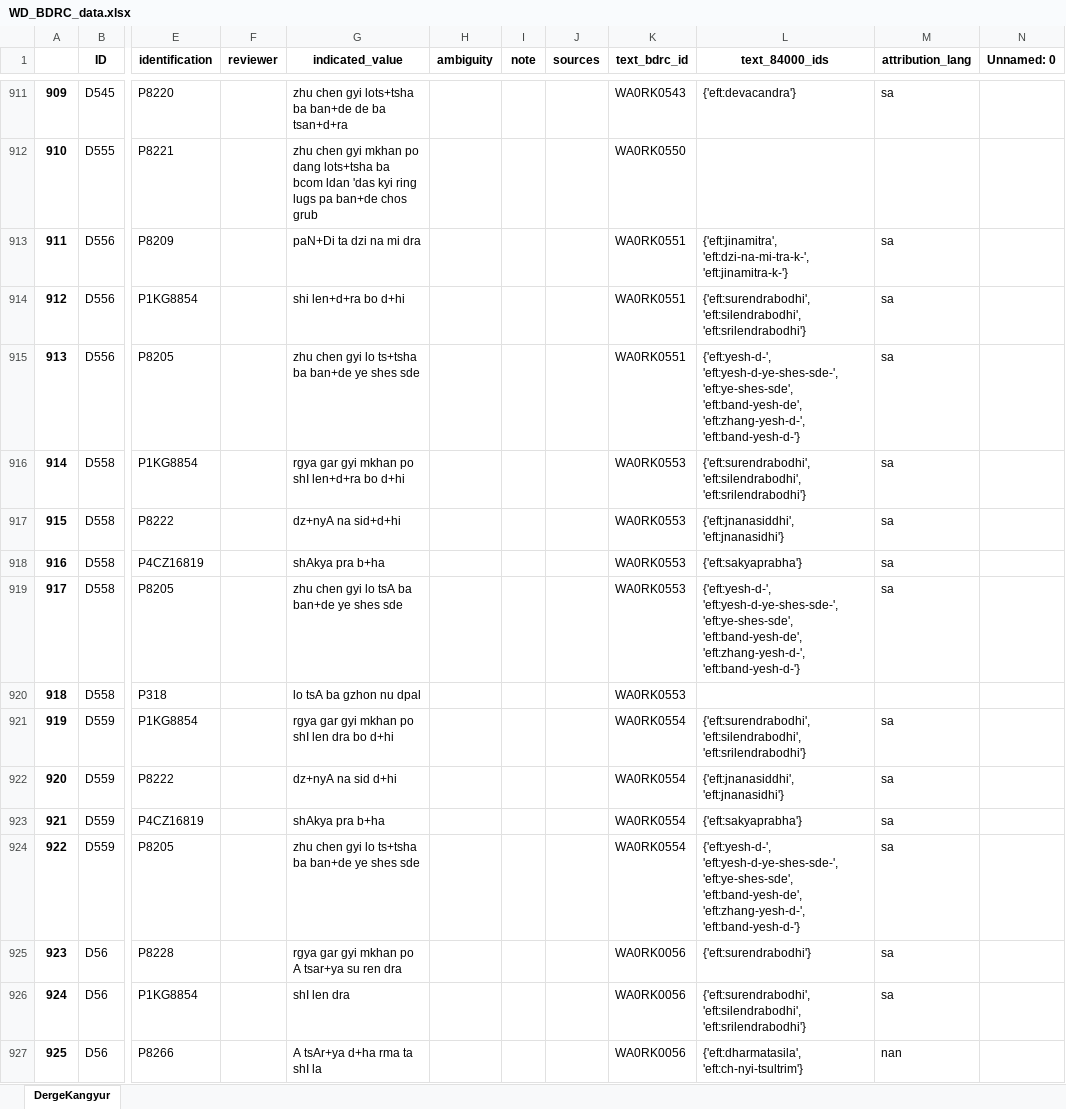
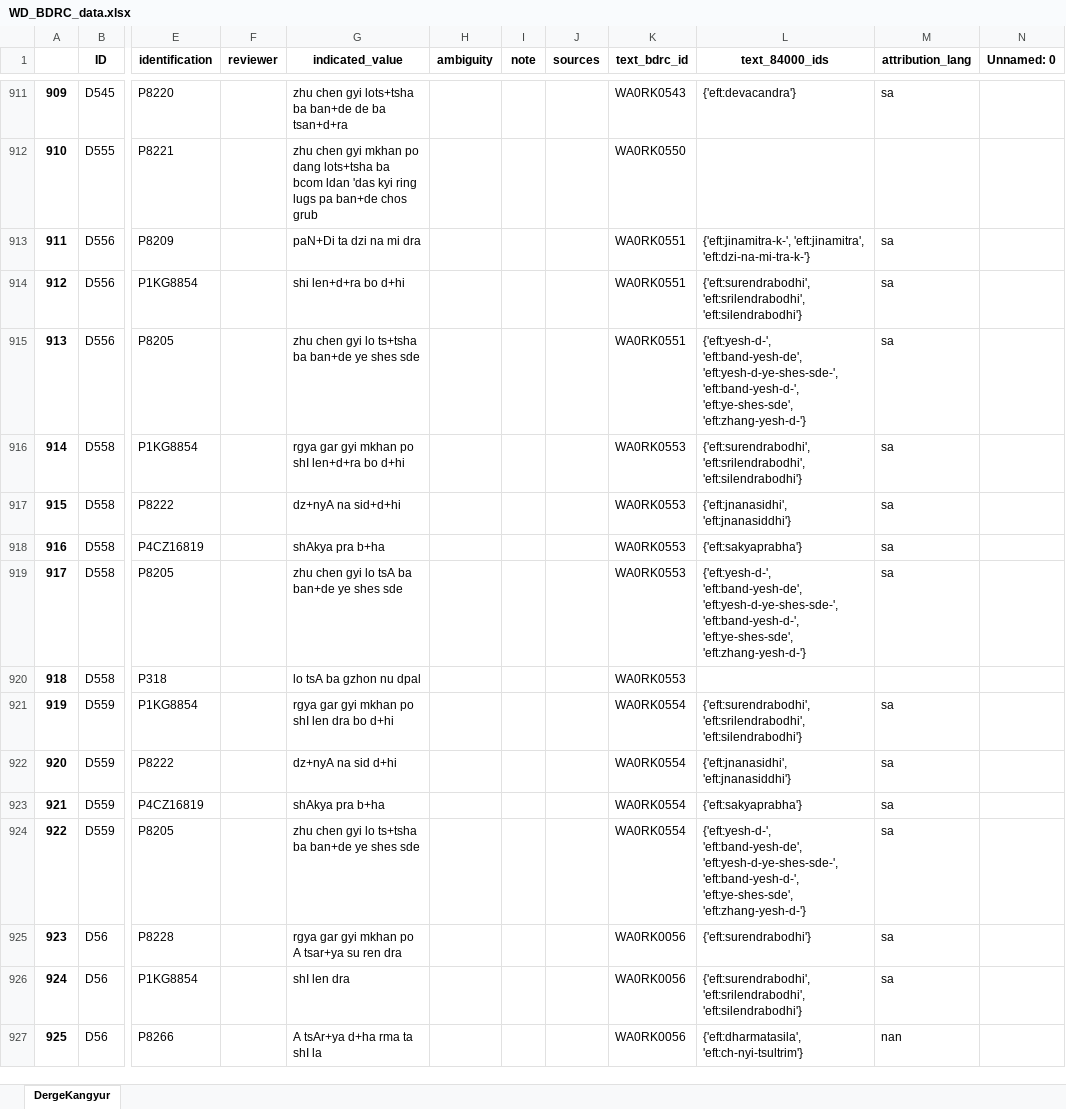
Before and after one commit to wkdewey/xml-parsing, an Excel workbook: WD_BDRC_data.xlsx, sheet DergeKangyur, drawn as a sheet; only a part is shown, gaps mark what is left out; values as stored, in another font and other column widths than the file's, no borders; the diff covers the shown part only; the diff names each change by its address in the sheet, - before the commit and + after, or states it on an @@ line.

```diff
--- a/WD_BDRC_data.xlsx (sheet DergeKangyur)
+++ b/WD_BDRC_data.xlsx (sheet DergeKangyur)
-L913 (text_84000_ids): {'eft:jinamitra', 'eft:dzi-na-mi-tra-k-', 'eft:jinamitra-k-'}
+L913 (text_84000_ids): {'eft:jinamitra-k-', 'eft:jinamitra', 'eft:dzi-na-mi-tra-k-'}
-L914 (text_84000_ids): {'eft:surendrabodhi', 'eft:silendrabodhi', 'eft:srilendrabodhi'}
+L914 (text_84000_ids): {'eft:surendrabodhi', 'eft:srilendrabodhi', 'eft:silendrabodhi'}
-L915 (text_84000_ids): {'eft:yesh-d-', 'eft:yesh-d-ye-shes-sde-', 'eft:ye-shes-sde', 'eft:band-yesh-de', 'eft:zhang-yesh-d-', 'eft:band-yesh-d-'}
+L915 (text_84000_ids): {'eft:yesh-d-', 'eft:band-yesh-de', 'eft:yesh-d-ye-shes-sde-', 'eft:band-yesh-d-', 'eft:ye-shes-sde', 'eft:zhang-yesh-d-'}
-L916 (text_84000_ids): {'eft:surendrabodhi', 'eft:silendrabodhi', 'eft:srilendrabodhi'}
+L916 (text_84000_ids): {'eft:surendrabodhi', 'eft:srilendrabodhi', 'eft:silendrabodhi'}
-L917 (text_84000_ids): {'eft:jnanasiddhi', 'eft:jnanasidhi'}
+L917 (text_84000_ids): {'eft:jnanasidhi', 'eft:jnanasiddhi'}
-L919 (text_84000_ids): {'eft:yesh-d-', 'eft:yesh-d-ye-shes-sde-', 'eft:ye-shes-sde', 'eft:band-yesh-de', 'eft:zhang-yesh-d-', 'eft:band-yesh-d-'}
+L919 (text_84000_ids): {'eft:yesh-d-', 'eft:band-yesh-de', 'eft:yesh-d-ye-shes-sde-', 'eft:band-yesh-d-', 'eft:ye-shes-sde', 'eft:zhang-yesh-d-'}
-L921 (text_84000_ids): {'eft:surendrabodhi', 'eft:silendrabodhi', 'eft:srilendrabodhi'}
+L921 (text_84000_ids): {'eft:surendrabodhi', 'eft:srilendrabodhi', 'eft:silendrabodhi'}
-L922 (text_84000_ids): {'eft:jnanasiddhi', 'eft:jnanasidhi'}
+L922 (text_84000_ids): {'eft:jnanasidhi', 'eft:jnanasiddhi'}
-L924 (text_84000_ids): {'eft:yesh-d-', 'eft:yesh-d-ye-shes-sde-', 'eft:ye-shes-sde', 'eft:band-yesh-de', 'eft:zhang-yesh-d-', 'eft:band-yesh-d-'}
+L924 (text_84000_ids): {'eft:yesh-d-', 'eft:band-yesh-de', 'eft:yesh-d-ye-shes-sde-', 'eft:band-yesh-d-', 'eft:ye-shes-sde', 'eft:zhang-yesh-d-'}
-L926 (text_84000_ids): {'eft:surendrabodhi', 'eft:silendrabodhi', 'eft:srilendrabodhi'}
+L926 (text_84000_ids): {'eft:surendrabodhi', 'eft:srilendrabodhi', 'eft:silendrabodhi'}
```
Also changed, not shown: 624 edited cells elsewhere in this sheet, all_person_matches.xlsx, data-export/ATII - Tentative template.xlsx, 4 other files.
